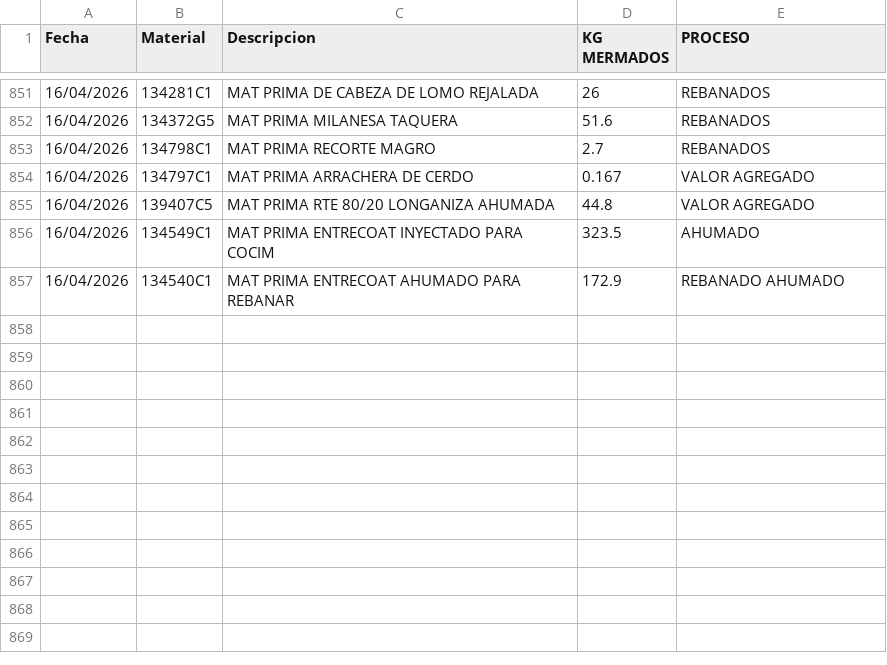
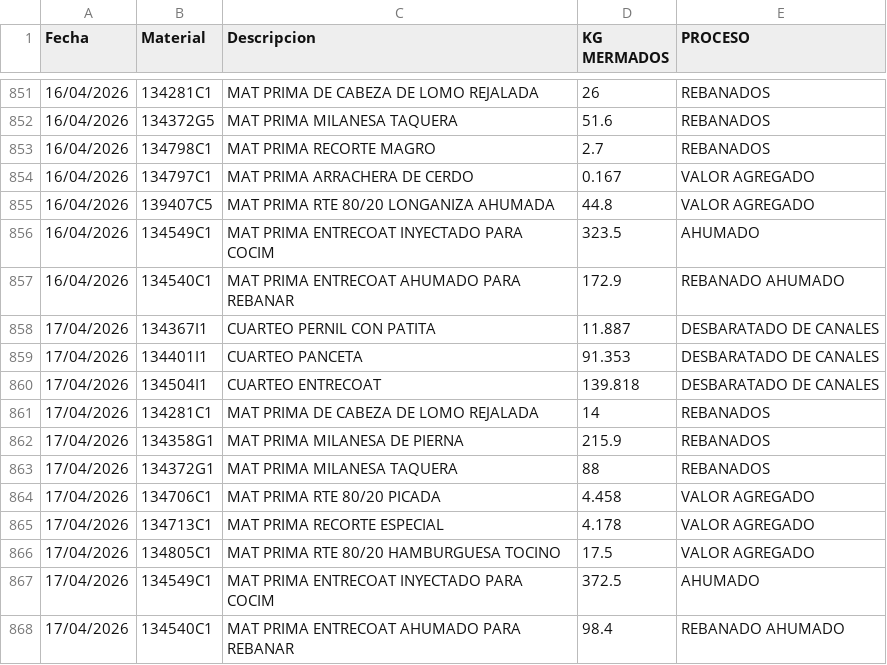
Before and after one commit to rosaliolh/basedatos, a CSV file: registrodemermaprocesosirapuato.csv, drawn as a sheet; only a part is shown, gaps mark what is left out.

Commit message:
Update registrodemermaprocesosirapuato.csv

```diff
--- a/registrodemermaprocesosirapuato.csv
+++ b/registrodemermaprocesosirapuato.csv
@@ -857 +857,12 @@ Fecha,Material,Descripcion,KG MERMADOS,PROCESO
 16/04/2026,134540C1,MAT PRIMA ENTRECOAT AHUMADO PARA REBANAR,172.9,REBANADO AHUMADO
+17/04/2026,134367I1,CUARTEO PERNIL CON PATITA,11.887,DESBARATADO DE CANALES
+17/04/2026,134401I1,CUARTEO PANCETA,91.353,DESBARATADO DE CANALES
+17/04/2026,134504I1,CUARTEO ENTRECOAT,139.818,DESBARATADO DE CANALES
+17/04/2026,134281C1,MAT PRIMA DE CABEZA DE LOMO REJALADA,14,REBANADOS
+17/04/2026,134358G1,MAT PRIMA MILANESA DE PIERNA,215.9,REBANADOS
+17/04/2026,134372G1,MAT PRIMA MILANESA TAQUERA,88,REBANADOS
+17/04/2026,134706C1,MAT PRIMA RTE 80/20 PICADA,4.458,VALOR AGREGADO
+17/04/2026,134713C1,MAT PRIMA RECORTE ESPECIAL,4.178,VALOR AGREGADO
+17/04/2026,134805C1,MAT PRIMA RTE 80/20 HAMBURGUESA TOCINO,17.5,VALOR AGREGADO
+17/04/2026,134549C1,MAT PRIMA ENTRECOAT INYECTADO PARA COCIM,372.5,AHUMADO
+17/04/2026,134540C1,MAT PRIMA ENTRECOAT AHUMADO PARA REBANAR,98.4,REBANADO AHUMADO
```
